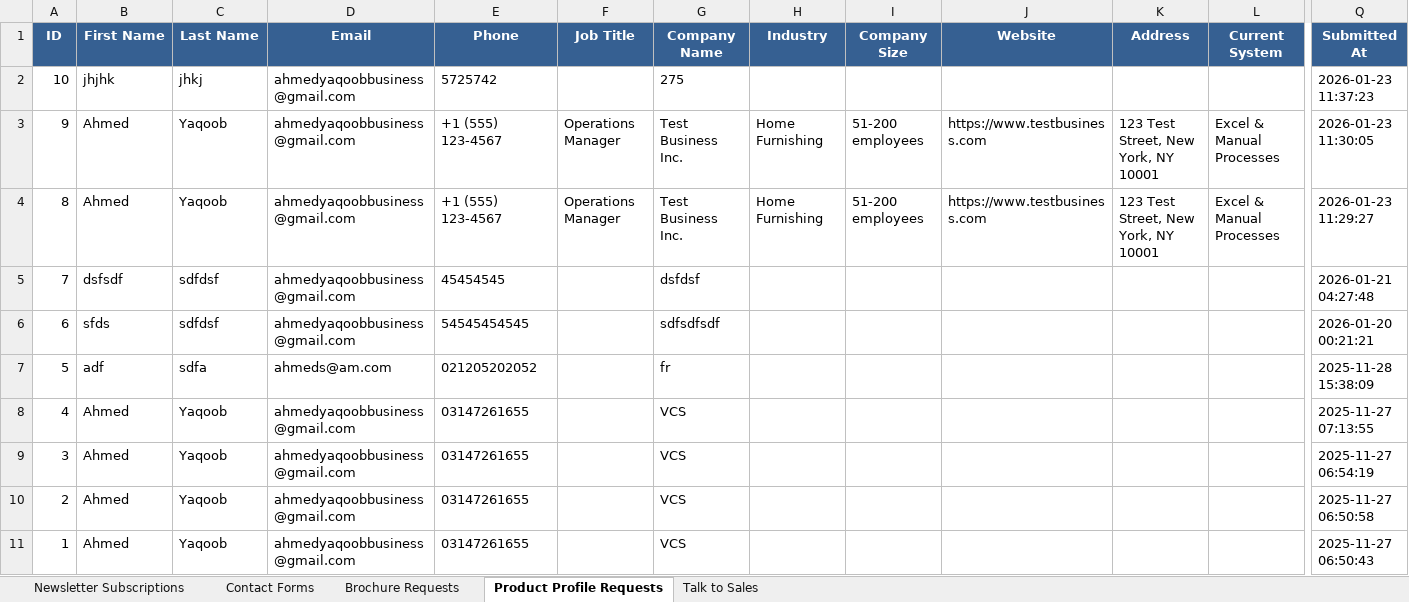
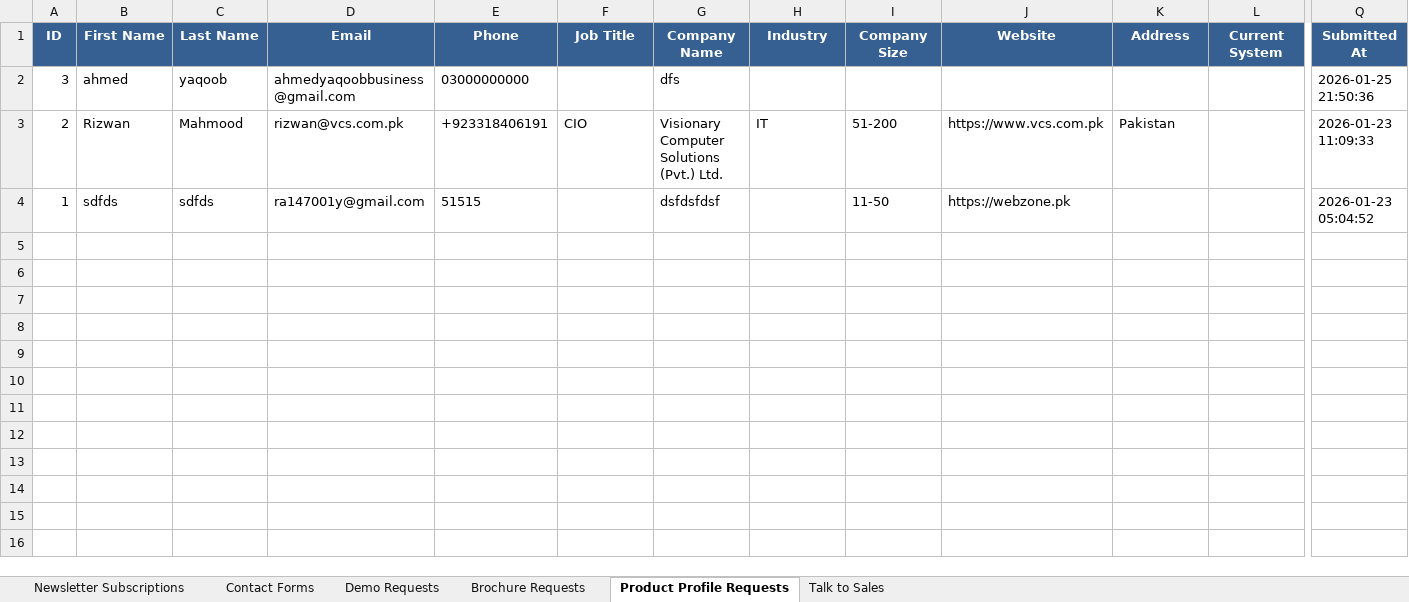
Before and after one commit to vcspars/sparsweb-backend, an Excel workbook: backend/exports/SPARS_Excel_DB.xlsx, sheet Product Profile Requests, drawn as a sheet; only a part is shown, gaps mark what is left out; values as stored, in another font and other column widths than the file's, no borders; removed rows and columns are numbered as before the commit, all else as after; rows hold the shown columns only; the diff names each change by its address in the sheet, - before the commit and + after, or states it on an @@ line.

```diff
--- a/backend/exports/SPARS_Excel_DB.xlsx (sheet Product Profile Requests)
+++ b/backend/exports/SPARS_Excel_DB.xlsx (sheet Product Profile Requests)
+sheet tab: Demo Requests
-row 2: 10 | jhjhk | jhkj | ahmedyaqoobbusiness@gmail.com | 5725742 |  | 275 |  |  |  |  |  | 2026-01-23 11:37:23
-row 3: 9 | Ahmed | Yaqoob | ahmedyaqoobbusiness@gmail.com | +1 (555) 123-4567 | Operations Manager | Test Business Inc. | Home Furnishing | 51-200 employees | https://www.testbusiness.com | 123 Test Street, New York, NY 10001 | Excel & Manual Processes | 2026-01-23 11:30:05
-row 4: 8 | Ahmed | Yaqoob | ahmedyaqoobbusiness@gmail.com | +1 (555) 123-4567 | Operations Manager | Test Business Inc. | Home Furnishing | 51-200 employees | https://www.testbusiness.com | 123 Test Street, New York, NY 10001 | Excel & Manual Processes | 2026-01-23 11:29:27
-row 5: 7 | dsfsdf | sdfdsf | ahmedyaqoobbusiness@gmail.com | 45454545 |  | dsfdsf |  |  |  |  |  | 2026-01-21 04:27:48
-row 6: 6 | sfds | sdfdsf | ahmedyaqoobbusiness@gmail.com | 54545454545 |  | sdfsdfsdf |  |  |  |  |  | 2026-01-20 00:21:21
-row 7: 5 | adf | sdfa | ahmeds@am.com | 021205202052 |  | fr |  |  |  |  |  | 2025-11-28 15:38:09
-row 8: 4 | Ahmed | Yaqoob | ahmedyaqoobbusiness@gmail.com | 03147261655 |  | VCS |  |  |  |  |  | 2025-11-27 07:13:55
-B2 (First Name): Ahmed
+B2 (First Name): ahmed
-C2 (Last Name): Yaqoob
+C2 (Last Name): yaqoob
-E2 (Phone): 03147261655
+E2 (Phone): 03000000000
-G2 (Company Name): VCS
+G2 (Company Name): dfs
-Q2 (Submitted At): 2025-11-27 06:54:19
+Q2 (Submitted At): 2026-01-25 21:50:36
-B3 (First Name): Ahmed
+B3 (First Name): Rizwan
-C3 (Last Name): Yaqoob
+C3 (Last Name): Mahmood
-D3 (Email): ahmedyaqoobbusiness@gmail.com
+D3 (Email): rizwan@vcs.com.pk
-E3 (Phone): 03147261655
+E3 (Phone): +923318406191
-F3 (Job Title): (empty)
+F3 (Job Title): CIO
-G3 (Company Name): VCS
+G3 (Company Name): Visionary Computer Solutions (Pvt.) Ltd.
-H3 (Industry): (empty)
+H3 (Industry): IT
-I3 (Company Size): (empty)
+I3 (Company Size): 51-200
-J3 (Website): (empty)
+J3 (Website): https://www.vcs.com.pk
-K3 (Address): (empty)
+K3 (Address): Pakistan
-Q3 (Submitted At): 2025-11-27 06:50:58
+Q3 (Submitted At): 2026-01-23 11:09:33
-B4 (First Name): Ahmed
+B4 (First Name): sdfds
-C4 (Last Name): Yaqoob
+C4 (Last Name): sdfds
-D4 (Email): ahmedyaqoobbusiness@gmail.com
+D4 (Email): ra147001y@gmail.com
-E4 (Phone): 03147261655
+E4 (Phone): 51515
-G4 (Company Name): VCS
+G4 (Company Name): dsfdsfdsf
-I4 (Company Size): (empty)
+I4 (Company Size): 11-50
-J4 (Website): (empty)
+J4 (Website): https://webzone.pk
-Q4 (Submitted At): 2025-11-27 06:50:43
+Q4 (Submitted At): 2026-01-23 05:04:52
```
Also changed, not shown: sheet Brochure Requests, sheet Contact Forms, sheet Talk to Sales, sheet Newsletter Subscriptions, 6 other files.
